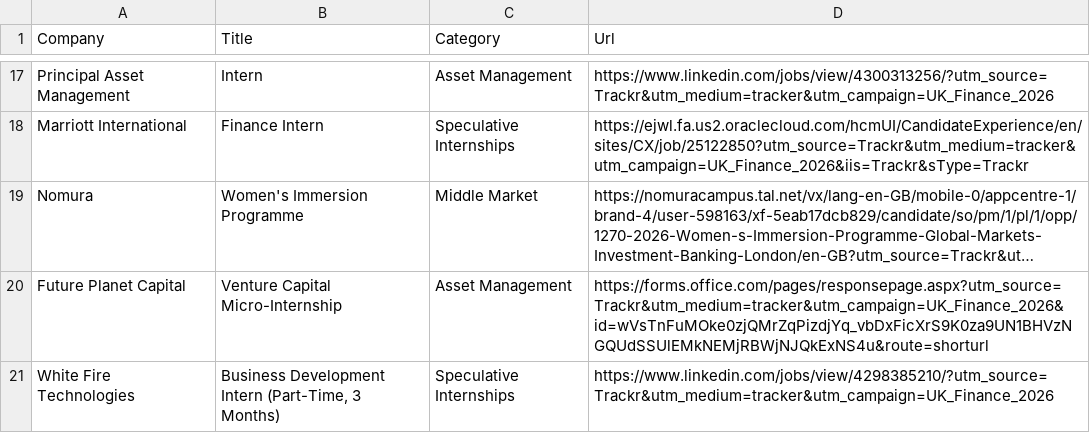
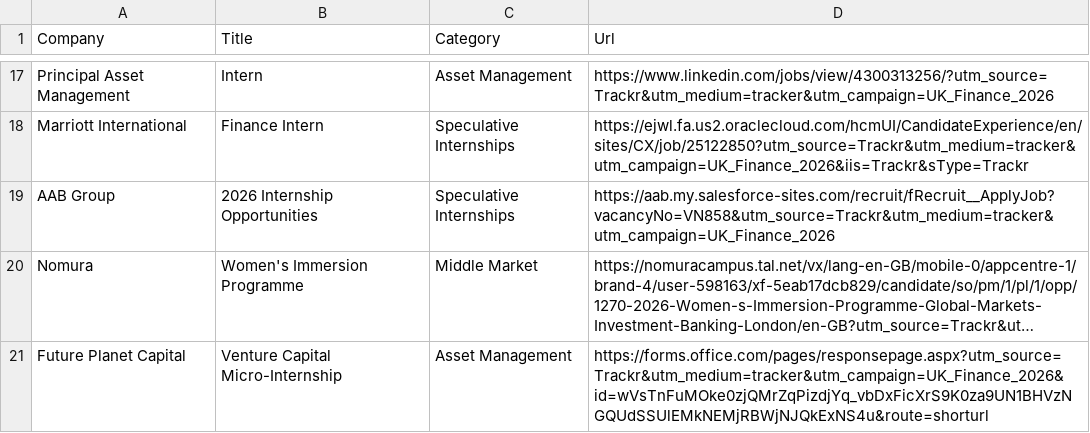
Before and after one commit to ludovicstvys/SpringIntern, a CSV file: processus_ouverts.csv, drawn as a sheet; only a part is shown, gaps mark what is left out; the shorter side is filled out with more unchanged rows; long unchanged cells end in …; the diff names each change by its address in the sheet, - before the commit and + after, or states it on an @@ line.

```diff
--- a/processus_ouverts.csv
+++ b/processus_ouverts.csv
+row 19: AAB Group | 2026 Internship Opportunities | Speculative Internships | https://aab.my.salesforce-sites.com/recruit/fRecruit__ApplyJob?vacancyNo=VN858&utm_source=Trackr&utm_medium=tracker&utm_campaign=UK_Finance_2026
```
